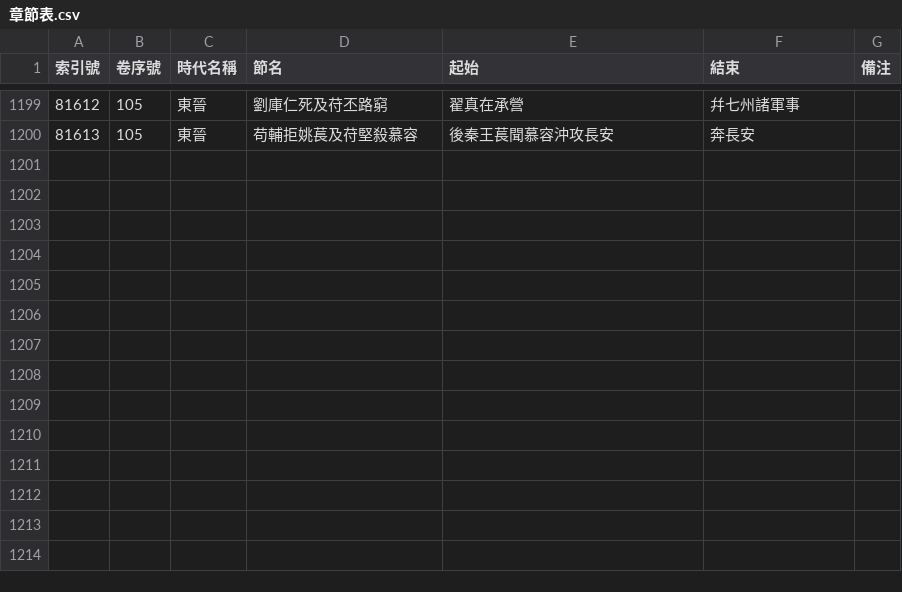
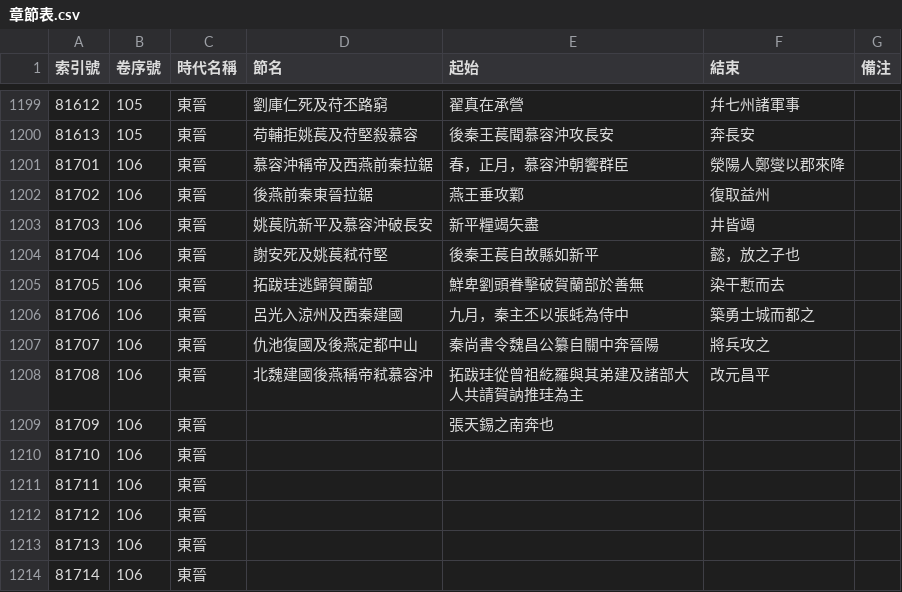
Before and after one commit to gamefang/zizhitongjian, a CSV file: 1_數據表/1.1_通鑑目録/章節表.csv, drawn as a sheet; only a part is shown, gaps mark what is left out.

```diff
--- a/1_數據表/1.1_通鑑目録/章節表.csv
+++ b/1_數據表/1.1_通鑑目録/章節表.csv
@@ -1200 +1200,15 @@
 81613,105,東晉,苟輔拒姚萇及苻堅殺慕容,後秦王萇聞慕容沖攻長安,奔長安,
+81701,106,東晉,慕容沖稱帝及西燕前秦拉鋸,春，正月，慕容沖朝饗群臣,滎陽人鄭燮以郡來降,
+81702,106,東晉,後燕前秦東晉拉鋸,燕王垂攻鄴,復取益州,
+81703,106,東晉,姚萇阬新平及慕容沖破長安,新平糧竭矢盡,井皆竭,
+81704,106,東晉,謝安死及姚萇弒苻堅,後秦王萇自故縣如新平,懿，放之子也,
+81705,106,東晉,拓跋珪逃歸賀蘭部,鮮卑劉頭眷擊破賀蘭部於善無,染干慙而去,
+81706,106,東晉,呂光入涼州及西秦建國,九月，秦主丕以張蚝為侍中,築勇士城而都之,
+81707,106,東晉,仇池復國及後燕定都中山,秦尚書令魏昌公纂自關中奔晉陽,將兵攻之,
+81708,106,東晉,北魏建國後燕稱帝弒慕容沖,拓跋珪從曾祖紇羅與其弟建及諸部大人共請賀訥推珪為主,改元昌平,
+81709,106,東晉,,張天錫之南奔也,,
+81710,106,東晉,,,,
+81711,106,東晉,,,,
+81712,106,東晉,,,,
+81713,106,東晉,,,,
+81714,106,東晉,,,,
```
Also changed, not shown: 1_數據表/1.2_政權年代表/年號總表.csv, 6 other files.
